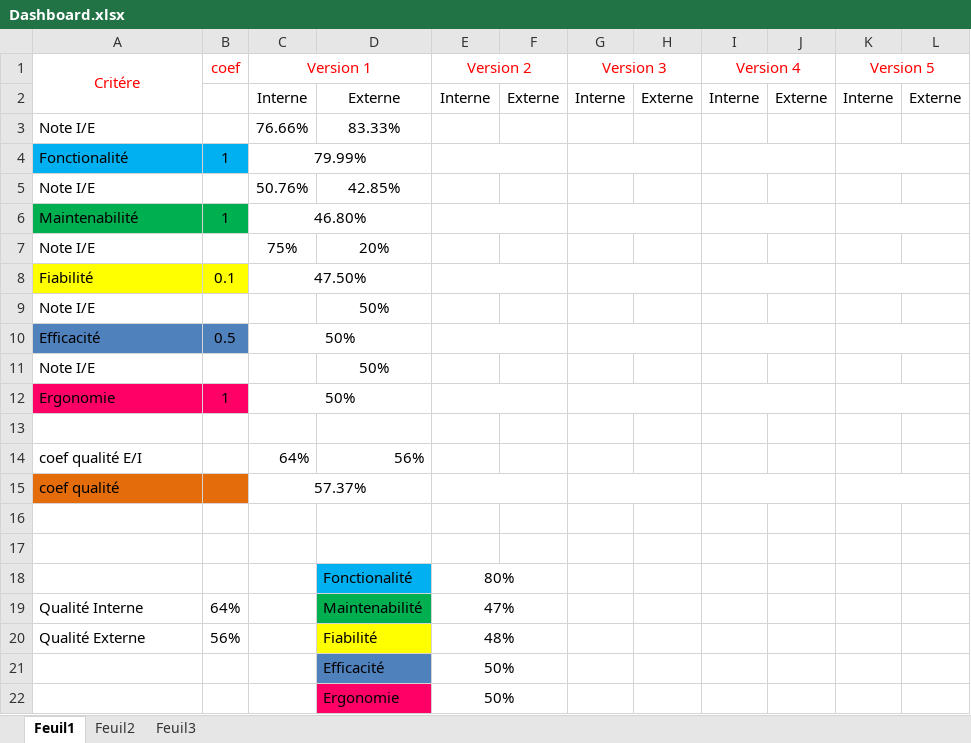
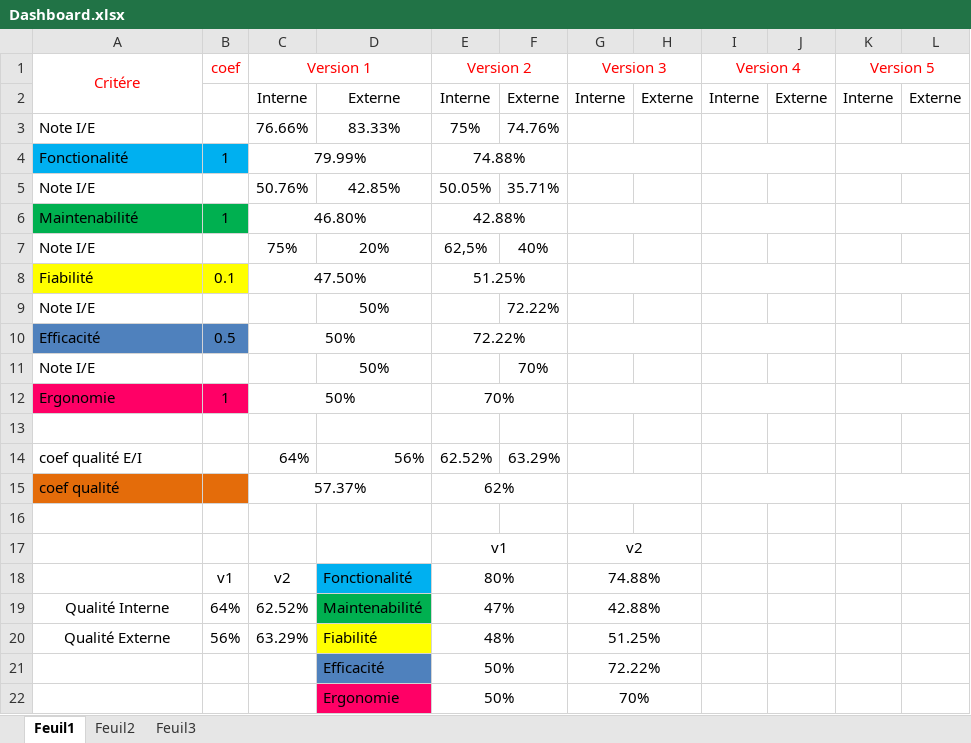
Before and after one commit to SnoopydesBois/ProjetDiscret, an Excel workbook: Gestion de projet/PAQL/Dashboard.xlsx, sheet Feuil1, drawn as a sheet; values as stored, in another font and other column widths than the file's, no borders; charts and pictures not drawn; removed rows and columns are numbered as before the commit, all else as after; the diff names each change by its address in the sheet, - before the commit and + after, or states it on an @@ line.

```diff
--- a/Gestion de projet/PAQL/Dashboard.xlsx (sheet Feuil1)
+++ b/Gestion de projet/PAQL/Dashboard.xlsx (sheet Feuil1)
-E3 (Version 2): (empty)
+E3 (Version 2): 75%
-F3: (empty)
+F3: 74.76%
-E4 (Version 2): (empty)
+E4 (Version 2): 74.88%
-E5 (Version 2): (empty)
+E5 (Version 2): 50.05%
-F5: (empty)
+F5: 35.71%
-E6 (Version 2): (empty)
+E6 (Version 2): 42.88%
-E7 (Version 2): (empty)
+E7 (Version 2): 62,5%
-F7: (empty)
+F7: 40%
-E8 (Version 2): (empty)
+E8 (Version 2): 51.25%
-F9: (empty)
+F9: 72.22%
-E10 (Version 2): (empty)
+E10 (Version 2): 72.22%
-F11: (empty)
+F11: 70%
-E12 (Version 2): (empty)
+E12 (Version 2): 70%
-E14 (Version 2): (empty)
+E14 (Version 2): 62.52%
-F14: (empty)
+F14: 63.29%
-E15 (Version 2): (empty)
+E15 (Version 2): 62%
-row 17: (empty)
+row 17:  |  |  |  | v1 |  | v2
+E17:F17 merged
+G17:H17 merged
-row 18:  |  |  | Fonctionalité | 80%
+row 18:  | v1 | v2 | Fonctionalité | 80% |  | 74.88%
-A19:A20 alignment: left
+A19:A20 alignment: center
-C19 (Version 1): (empty)
+C19 (Version 1): 62.52%
-G19 (Version 3): (empty)
+G19 (Version 3): 42.88%
+G19:H19 merged
-C20 (Version 1): (empty)
+C20 (Version 1): 63.29%
-G20 (Version 3): (empty)
+G20 (Version 3): 51.25%
+G20:H20 merged
-G21 (Version 3): (empty)
+G21 (Version 3): 72.22%
+G21:H21 merged
-G22 (Version 3): (empty)
+G22 (Version 3): 70%
+G22:H22 merged
```
Also changed, not shown: charts or pictures, 6 other files.
